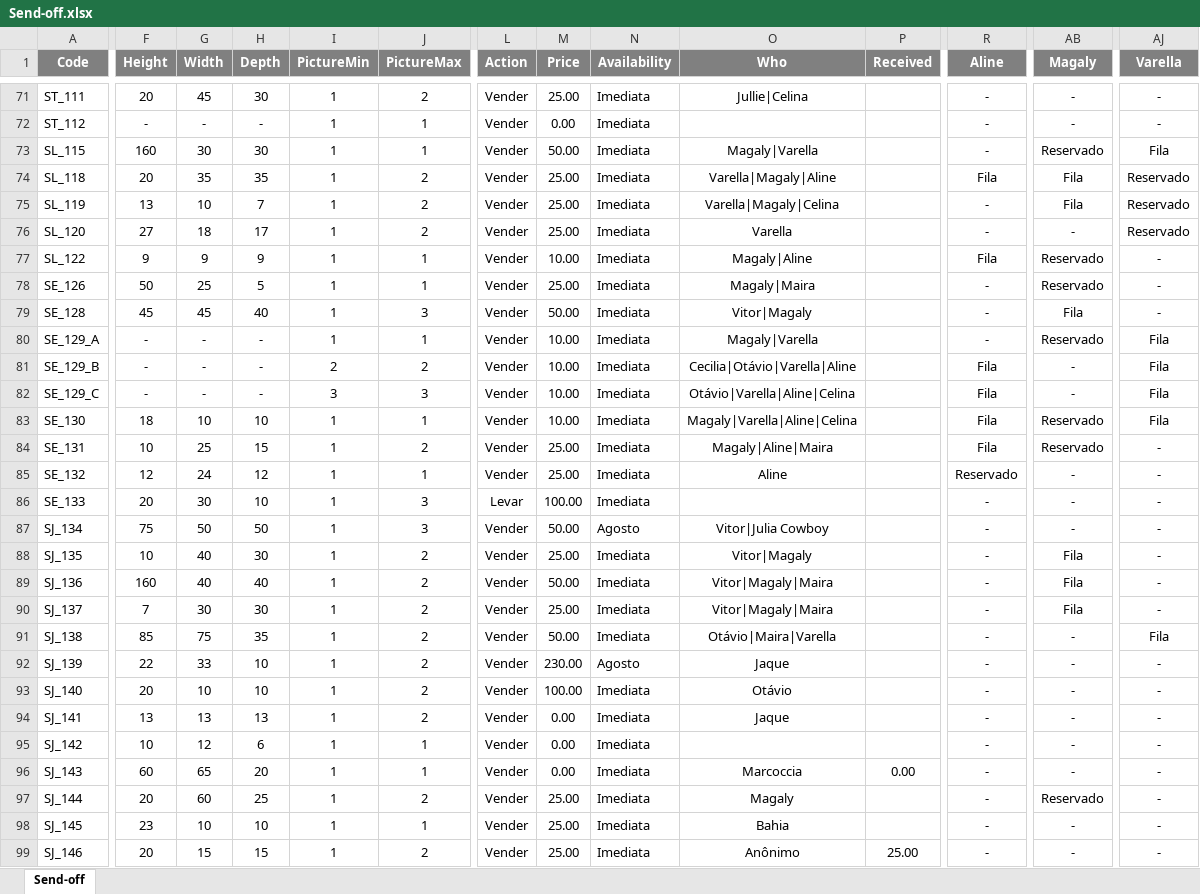
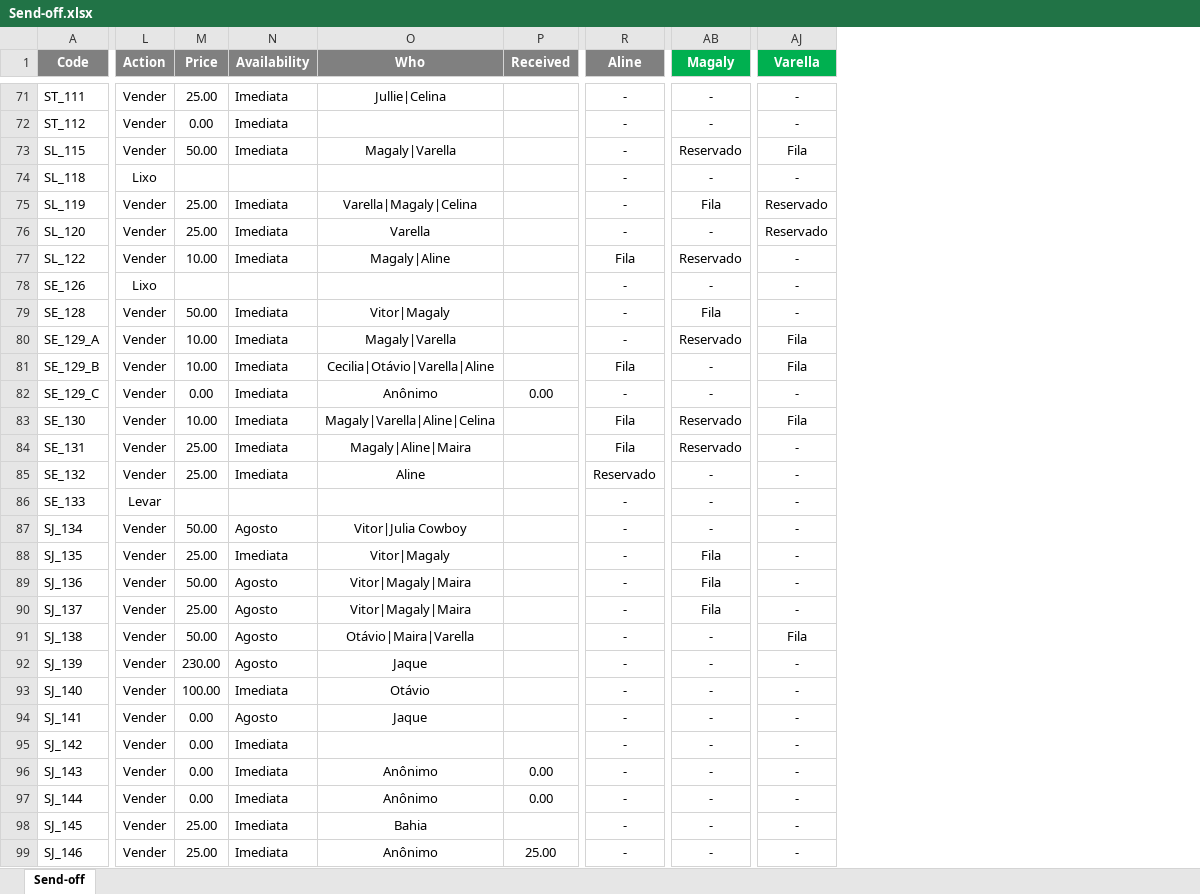
Before and after one commit to luis-gerbelli/send-off, an Excel workbook: src/Send-off.xlsx, sheet Send-off, drawn as a sheet; only a part is shown, gaps mark what is left out; values as stored, in another font and other column widths than the file's, no borders; conditional formats not drawn; the diff covers the shown part only; the diff names each change by its address in the sheet, - before the commit and + after, or states it on an @@ line.

```diff
--- a/src/Send-off.xlsx (sheet Send-off)
+++ b/src/Send-off.xlsx (sheet Send-off)
@@ column F (Height) hidden, rows 71-99: 20 | - | 160 | 20 | 13 | 27 | 9 | 50 | 45 | - | - | - | 18 | 10 | 12 | 20 | 75 | 10 | 160 | 7 | 85 | 22 | 20 | 13 | 10 | 60 | 20 | 23 | 20 @@
@@ column G (Width) hidden, rows 71-99: 45 | - | 30 | 35 | 10 | 18 | 9 | 25 | 45 | - | - | - | 10 | 25 | 24 | 30 | 50 | 40 | 40 | 30 | 75 | 33 | 10 | 13 | 12 | 65 | 60 | 10 | 15 @@
@@ column H (Depth) hidden, rows 71-99: 30 | - | 30 | 35 | 7 | 17 | 9 | 5 | 40 | - | - | - | 10 | 15 | 12 | 10 | 50 | 30 | 40 | 30 | 35 | 10 | 10 | 13 | 6 | 20 | 25 | 10 | 15 @@
@@ column I (PictureMin) hidden, rows 71-99: 1 | 1 | 1 | 1 | 1 | 1 | 1 | 1 | 1 | 1 | 2 | 3 | 1 | 1 | 1 | 1 | 1 | 1 | 1 | 1 | 1 | 1 | 1 | 1 | 1 | 1 | 1 | 1 | 1 @@
@@ column J (PictureMax) hidden, rows 71-99: 2 | 1 | 1 | 2 | 2 | 2 | 1 | 1 | 3 | 1 | 2 | 3 | 1 | 2 | 1 | 3 | 3 | 2 | 2 | 2 | 2 | 2 | 2 | 2 | 1 | 1 | 2 | 1 | 2 @@
-AB1:AJ1 fill: #808080
+AB1:AJ1 fill: #00B050
-L74 (Action): Vender
+L74 (Action): Lixo
-M74 (Price): 25.00
+M74 (Price): (empty)
-N74 (Availability): Imediata
+N74 (Availability): (empty)
-O74 (Who): Varella|Magaly|Aline
+O74 (Who): (empty)
-R74 (Aline): Fila
+R74 (Aline): -
-AB74 (Magaly): Fila
+AB74 (Magaly): -
-AJ74 (Varella): Reservado
+AJ74 (Varella): -
-L78 (Action): Vender
+L78 (Action): Lixo
-M78 (Price): 25.00
+M78 (Price): (empty)
-N78 (Availability): Imediata
+N78 (Availability): (empty)
-O78 (Who): Magaly|Maira
+O78 (Who): (empty)
-AB78 (Magaly): Reservado
+AB78 (Magaly): -
-M82 (Price): 10.00
+M82 (Price): 0.00
-O82 (Who): Otávio|Varella|Aline|Celina
+O82 (Who): Anônimo
-P82 (Received): (empty)
+P82 (Received): 0.00
-R82 (Aline): Fila
+R82 (Aline): -
-AJ82 (Varella): Fila
+AJ82 (Varella): -
-M86 (Price): 100.00
+M86 (Price): (empty)
-N86 (Availability): Imediata
+N86 (Availability): (empty)
-N89:N91 (Availability): Imediata
+N89:N91 (Availability): Agosto
-N94 (Availability): Imediata
+N94 (Availability): Agosto
-O96 (Who): Marcoccia
+O96 (Who): Anônimo
-M97 (Price): 25.00
+M97 (Price): 0.00
-O97 (Who): Magaly
+O97 (Who): Anônimo
-P97 (Received): (empty)
+P97 (Received): 0.00
-AB97 (Magaly): Reservado
+AB97 (Magaly): -
```
Also changed, not shown: 149 edited cells and cell formats elsewhere in this sheet, 2 other files.
